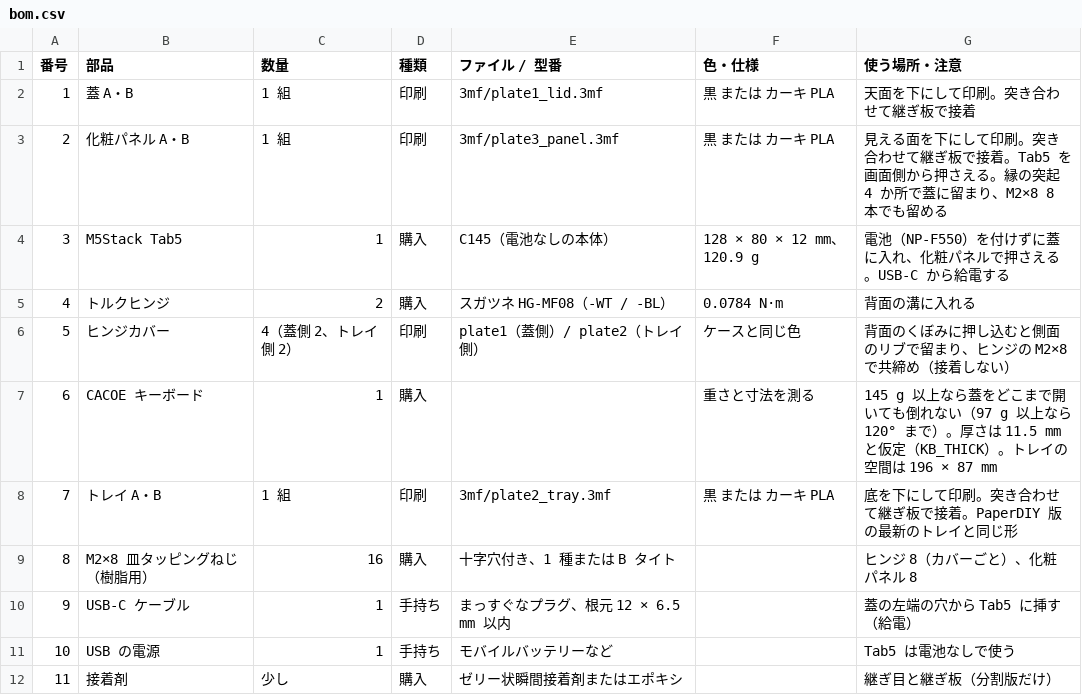
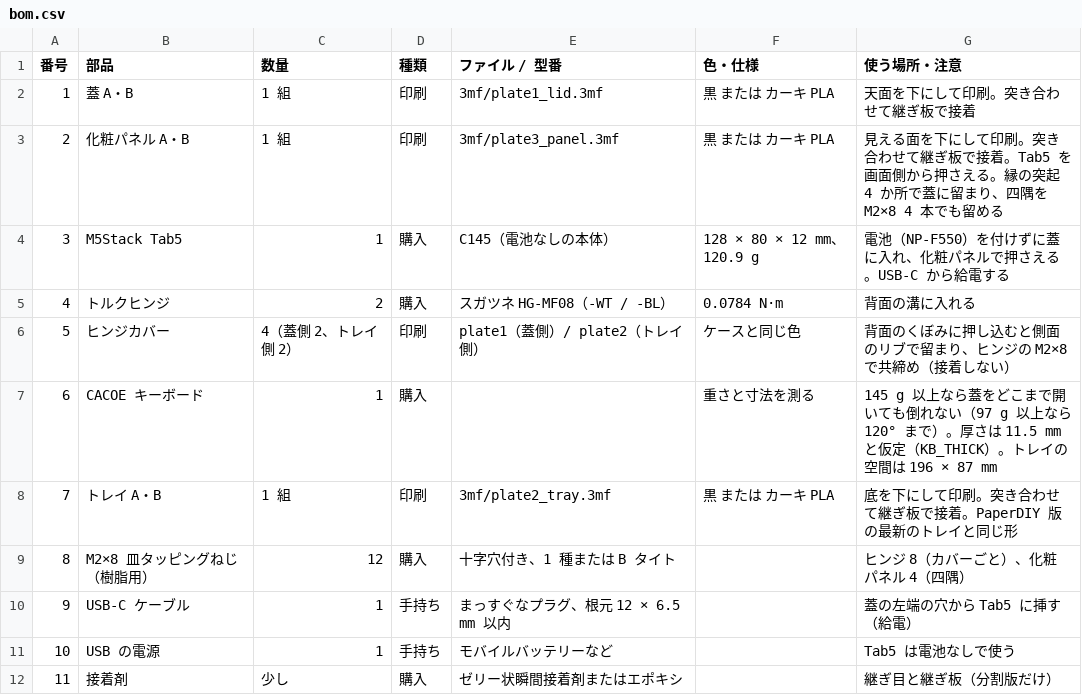
Before and after one commit to tsuyoshi-otake/tab5-pda-terminal, a CSV file: cad/bom.csv, drawn as a sheet; only a part is shown.

```diff
--- a/cad/bom.csv
+++ b/cad/bom.csv
@@ -2,3 +2,3 @@
 1,蓋 A・B,1 組,印刷,3mf/plate1_lid.3mf,黒 または カーキ PLA,天面を下にして印刷。突き合わせて継ぎ板で接着
-2,化粧パネル A・B,1 組,印刷,3mf/plate3_panel.3mf,黒 または カーキ PLA,見える面を下にして印刷。突き合わせて継ぎ板で接着。Tab5 を画面側から押さえる。縁の突起 4 か所で蓋に留まり、M2×8 8 本でも留める
+2,化粧パネル A・B,1 組,印刷,3mf/plate3_panel.3mf,黒 または カーキ PLA,見える面を下にして印刷。突き合わせて継ぎ板で接着。Tab5 を画面側から押さえる。縁の突起 4 か所で蓋に留まり、四隅を M2×8 4 本でも留める
 3,M5Stack Tab5,1,購入,C145（電池なしの本体）,128 × 80 × 12 mm、120.9 g,電池（NP-F550）を付けずに蓋に入れ、化粧パネルで押さえる。USB-C から給電する
@@ -8,3 +8,3 @@
 7,トレイ A・B,1 組,印刷,3mf/plate2_tray.3mf,黒 または カーキ PLA,底を下にして印刷。突き合わせて継ぎ板で接着。PaperDIY 版の最新のトレイと同じ形
-8,M2×8 皿タッピングねじ（樹脂用）,16,購入,十字穴付き、1 種または B タイト,,ヒンジ 8（カバーごと）、化粧パネル 8
+8,M2×8 皿タッピングねじ（樹脂用）,12,購入,十字穴付き、1 種または B タイト,,ヒンジ 8（カバーごと）、化粧パネル 4（四隅）
 9,USB-C ケーブル,1,手持ち,まっすぐなプラグ、根元 12 × 6.5 mm 以内,,蓋の左端の穴から Tab5 に挿す（給電）
```
Also changed, not shown: 42 other files.
